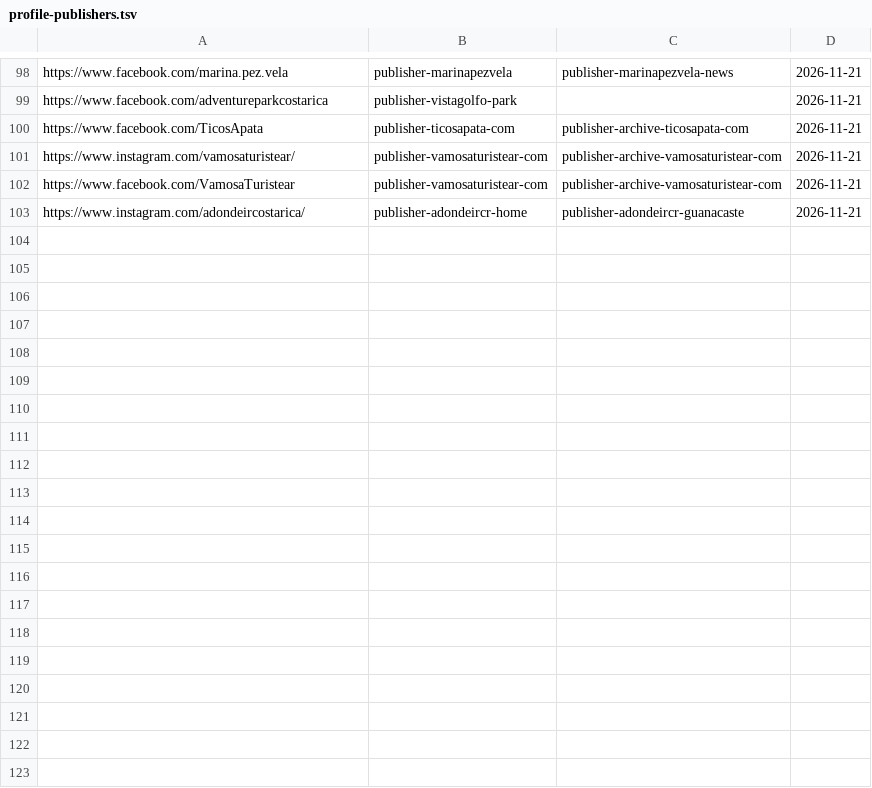
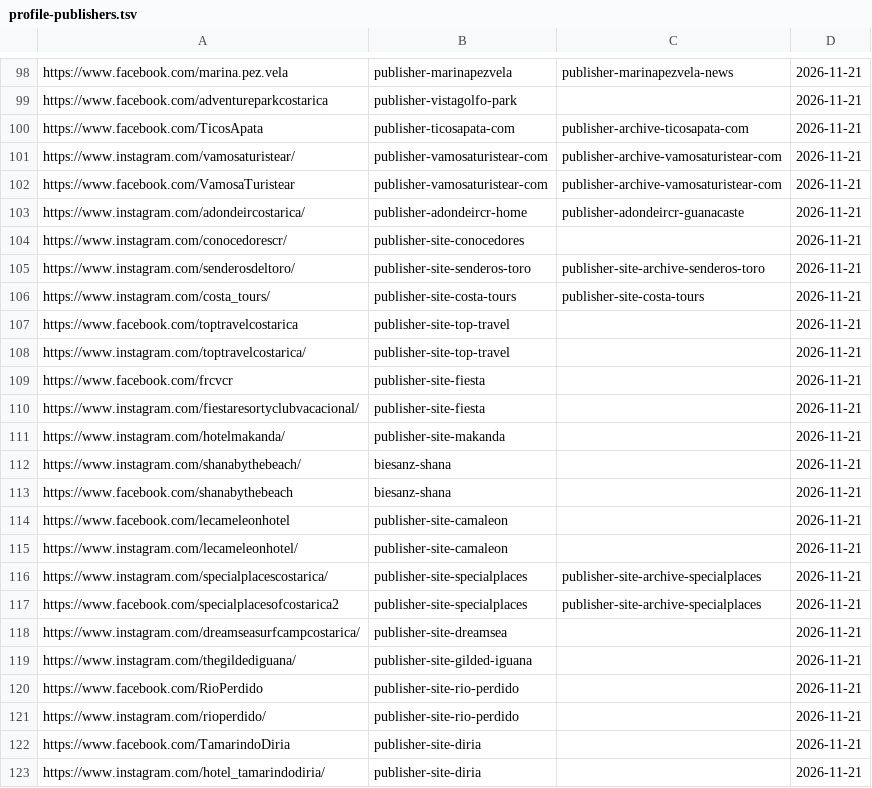
Before and after one commit to Paldd/costa-rica-travel-atlas, a TSV file: data/profile-publishers.tsv, drawn as a sheet; only a part is shown, gaps mark what is left out; the diff covers the shown part only.

Commit message:
Expand cave and water routes and verify publisher websites

```diff
--- a/data/profile-publishers.tsv
+++ b/data/profile-publishers.tsv
@@ -103 +103,21 @@ https://www.facebook.com/VamosaTuristear	publisher-vamosaturistear-com	publisher
 https://www.instagram.com/adondeircostarica/	publisher-adondeircr-home	publisher-adondeircr-guanacaste	2026-11-21
+https://www.instagram.com/conocedorescr/	publisher-site-conocedores		2026-11-21
+https://www.instagram.com/senderosdeltoro/	publisher-site-senderos-toro	publisher-site-archive-senderos-toro	2026-11-21
+https://www.instagram.com/costa_tours/	publisher-site-costa-tours	publisher-site-costa-tours	2026-11-21
+https://www.facebook.com/toptravelcostarica	publisher-site-top-travel		2026-11-21
+https://www.instagram.com/toptravelcostarica/	publisher-site-top-travel		2026-11-21
+https://www.facebook.com/frcvcr	publisher-site-fiesta		2026-11-21
+https://www.instagram.com/fiestaresortyclubvacacional/	publisher-site-fiesta		2026-11-21
+https://www.instagram.com/hotelmakanda/	publisher-site-makanda		2026-11-21
+https://www.instagram.com/shanabythebeach/	biesanz-shana		2026-11-21
+https://www.facebook.com/shanabythebeach	biesanz-shana		2026-11-21
+https://www.facebook.com/lecameleonhotel	publisher-site-camaleon		2026-11-21
+https://www.instagram.com/lecameleonhotel/	publisher-site-camaleon		2026-11-21
+https://www.instagram.com/specialplacescostarica/	publisher-site-specialplaces	publisher-site-archive-specialplaces	2026-11-21
+https://www.facebook.com/specialplacesofcostarica2	publisher-site-specialplaces	publisher-site-archive-specialplaces	2026-11-21
+https://www.instagram.com/dreamseasurfcampcostarica/	publisher-site-dreamsea		2026-11-21
+https://www.instagram.com/thegildediguana/	publisher-site-gilded-iguana		2026-11-21
+https://www.facebook.com/RioPerdido	publisher-site-rio-perdido		2026-11-21
+https://www.instagram.com/rioperdido/	publisher-site-rio-perdido		2026-11-21
+https://www.facebook.com/TamarindoDiria	publisher-site-diria		2026-11-21
+https://www.instagram.com/hotel_tamarindodiria/	publisher-site-diria		2026-11-21
```
Also changed, not shown: 19 added rows elsewhere in this file, data/checks.tsv, data/map-points.tsv, 11 other files.
